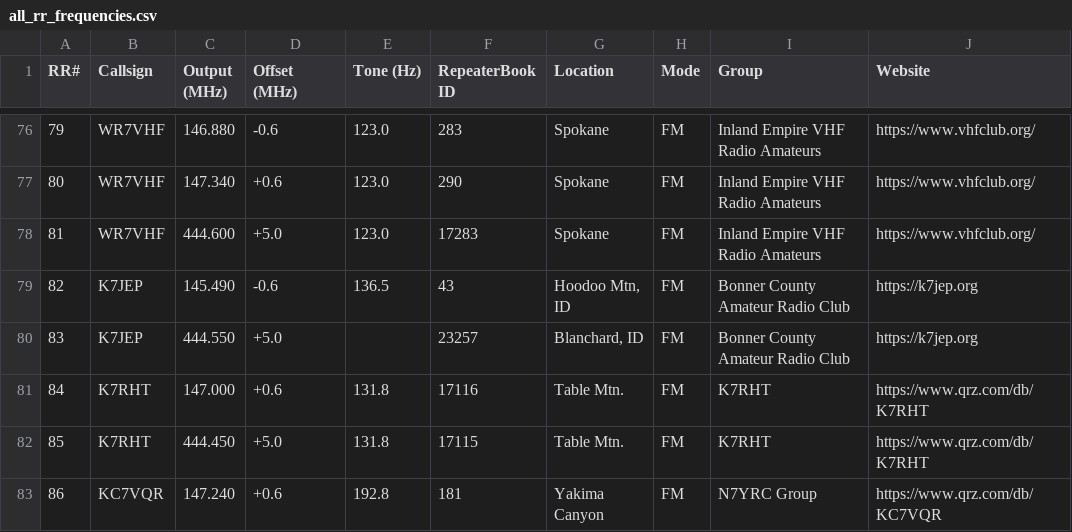
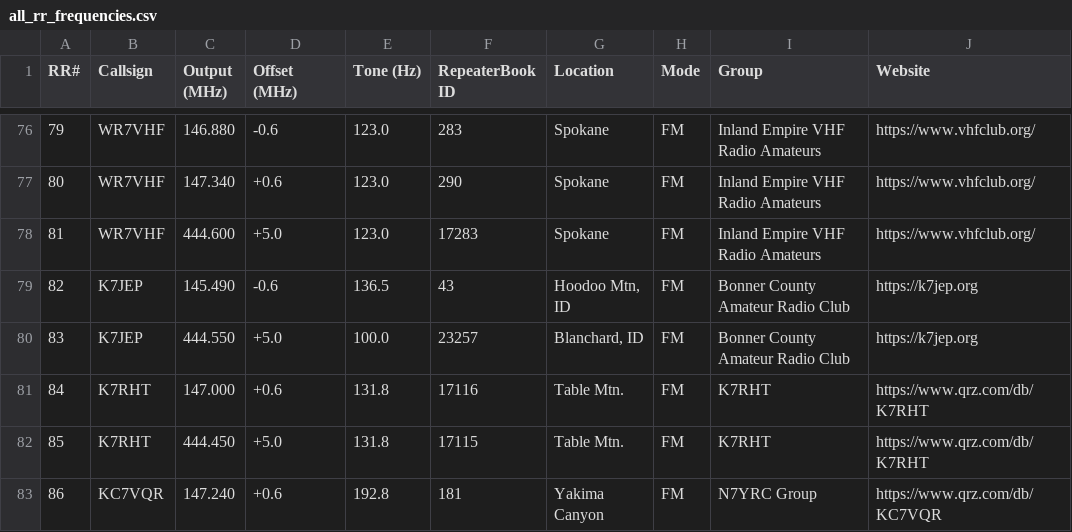
Before and after one commit to QCaudron/repeater_roundabout, a CSV file: assets/programming_files/all_rr_frequencies.csv, drawn as a sheet; only a part is shown, gaps mark what is left out; the diff names each change by its address in the sheet, - before the commit and + after, or states it on an @@ line.

Commit message:
Fix K7JEP 444.550 tone

```diff
--- a/assets/programming_files/all_rr_frequencies.csv
+++ b/assets/programming_files/all_rr_frequencies.csv
-E80 (Tone (Hz)): (empty)
+E80 (Tone (Hz)): 100.0
```
Also changed, not shown: assets/programming_files/icom.csv, assets/programming_files/rr_frequencies.csv, 4 other files.
